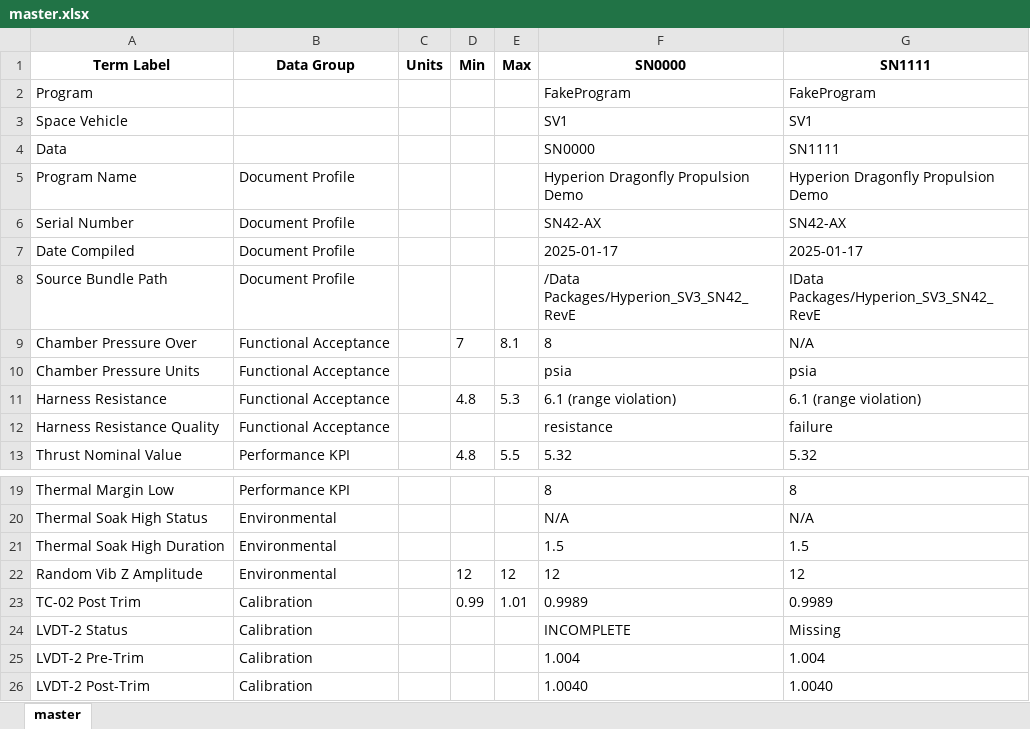
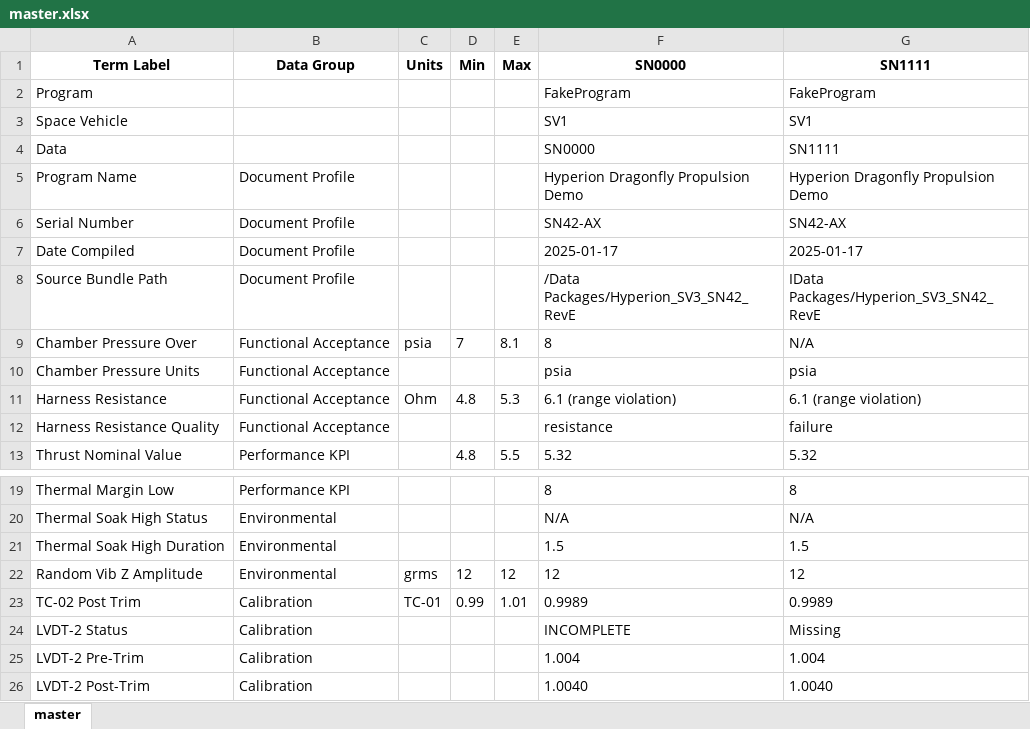
Before and after one commit to wodsyfounder-dotcom/PDF_Scanner, an Excel workbook: Product_Data_File/master.xlsx, sheet master, drawn as a sheet; only a part is shown, gaps mark what is left out; values as stored, in another font and other column widths than the file's, no borders; the diff names each change by its address in the sheet, - before the commit and + after, or states it on an @@ line.

```diff
--- a/Product_Data_File/master.xlsx (sheet master)
+++ b/Product_Data_File/master.xlsx (sheet master)
-C9 (Units): (empty)
+C9 (Units): psia
-C11 (Units): (empty)
+C11 (Units): Ohm
-C22 (Units): (empty)
+C22 (Units): grms
-C23 (Units): (empty)
+C23 (Units): TC-01
```
Also changed, not shown: user_inputs/plot_terms.xlsx, user_inputs/terms.schema.smartsnap.xlsx, 39 other files.
